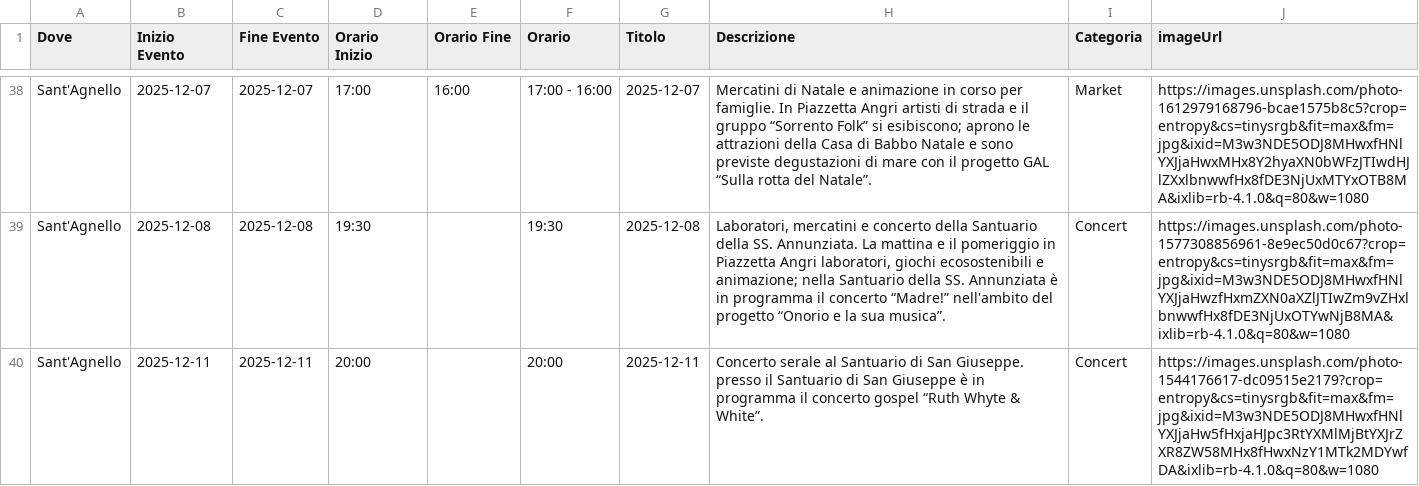
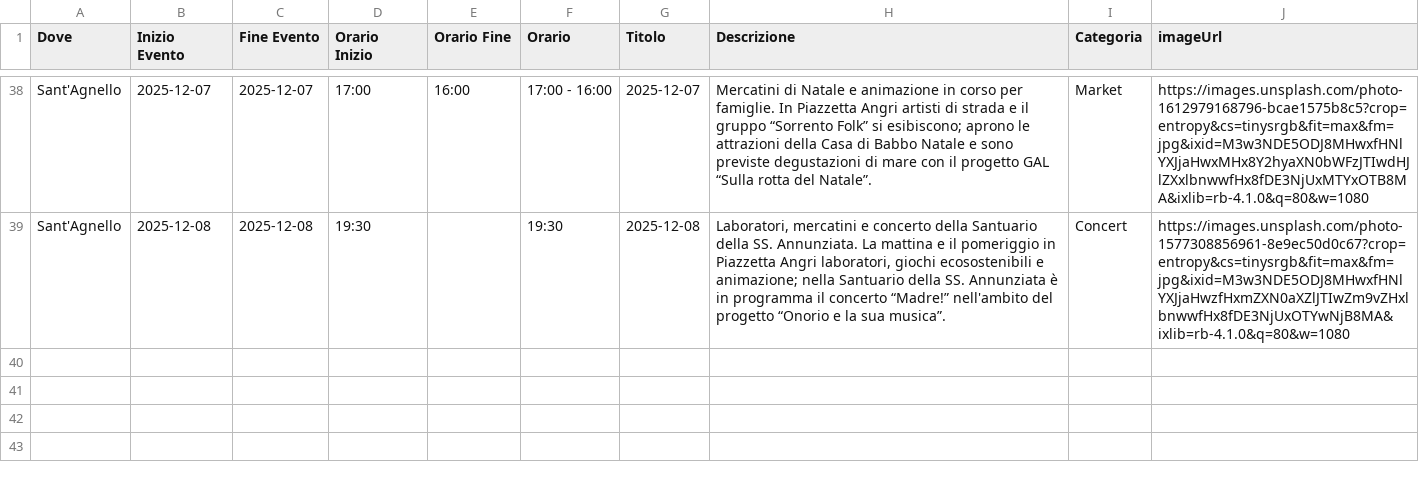
Before and after one commit to mich-de/events2025, a CSV file: eventi_natale_2025.csv, drawn as a sheet; only a part is shown, gaps mark what is left out.

Commit message:
feat: Aggiorna eventi dal dashboard [2025-12-08T13:51:40.540Z]

```diff
--- a/eventi_natale_2025.csv
+++ b/eventi_natale_2025.csv
@@ -39,2 +39 @@ Sant'Agnello,2025-12-07,2025-12-07,17:00,16:00,17:00 - 16:00,2025-12-07,Mercatin
 Sant'Agnello,2025-12-08,2025-12-08,19:30,,19:30,2025-12-08,"Laboratori, mercatini e concerto della Santuario della SS. Annunziata. La mattina e il pomeriggio in Piazzetta Angri laboratori, giochi ecosostenibili e animazione; nella Santuario della SS. Annunziata è in programma il concerto “Madre!” nell'ambito del progetto “Onorio e la sua musica”.",Concert,https://images.unsplash.com/photo-1577308856961-8e9ec50d0c67?crop=entropy&cs=tinysrgb&fit=max&fm=jpg&ixid=M3w3NDE5ODJ8MHwxfHNlYXJjaHwzfHxmZXN0aXZlJTIwZm9vZHxlbnwwfHx8fDE3NjUxOTYwNjB8MA&ixlib=rb-4.1.0&q=80&w=1080
-Sant'Agnello,2025-12-11,2025-12-11,20:00,,20:00,2025-12-11,Concerto serale al Santuario di San Giuseppe. presso il Santuario di San Giuseppe è in programma il concerto gospel “Ruth Whyte & White”.,Concert,https://images.unsplash.com/photo-1544176617-dc09515e2179?crop=entropy&cs=tinysrgb&fit=max&fm=jpg&ixid=M3w3NDE5ODJ8MHwxfHNlYXJjaHw5fHxjaHJpc3RtYXMlMjBtYXJrZXR8ZW58MHx8fHwxNzY1MTk2MDYwfDA&ixlib=rb-4.1.0&q=80&w=1080
```
